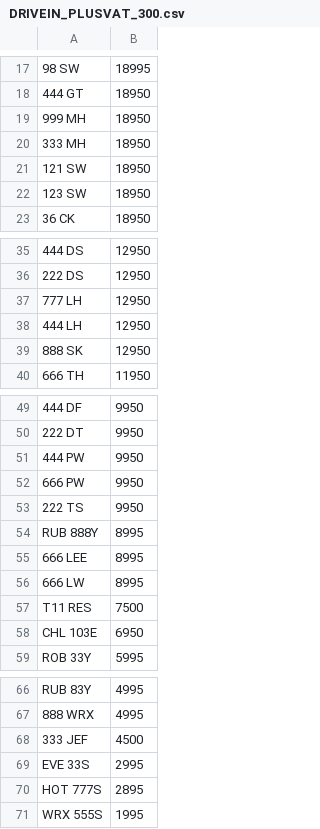
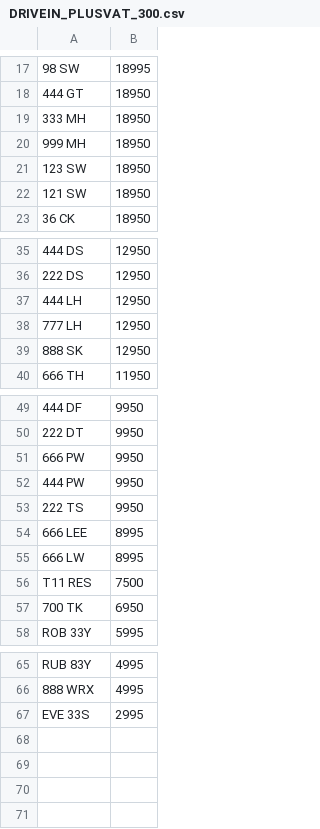
Before and after one commit to martinsumner/simplyreg, a CSV file: csv/DRIVEIN_PLUSVAT_300.csv, drawn as a sheet; only a part is shown, gaps mark what is left out; removed rows and columns are numbered as before the commit, all else as after; the diff names each change by its address in the sheet, - before the commit and + after, or states it on an @@ line.

```diff
--- a/csv/DRIVEIN_PLUSVAT_300.csv
+++ b/csv/DRIVEIN_PLUSVAT_300.csv
@@ row 20 moved to row 19: 333 MH @@
@@ row 22 moved to row 21: 123 SW @@
@@ row 38 moved to row 37: 444 LH @@
@@ row 52 moved to row 51: 666 PW @@
-row 54: RUB 888Y | 8995
-A57: CHL 103E
+A57: 700 TK
-row 68: 333 JEF | 4500
-row 70: HOT 777S | 2895
-row 71: WRX 555S | 1995
```
Also changed, not shown: csv/PPC_PLUSVAT_380.CSV, csv/TOTALREG_NOVAT_500.CSV.
